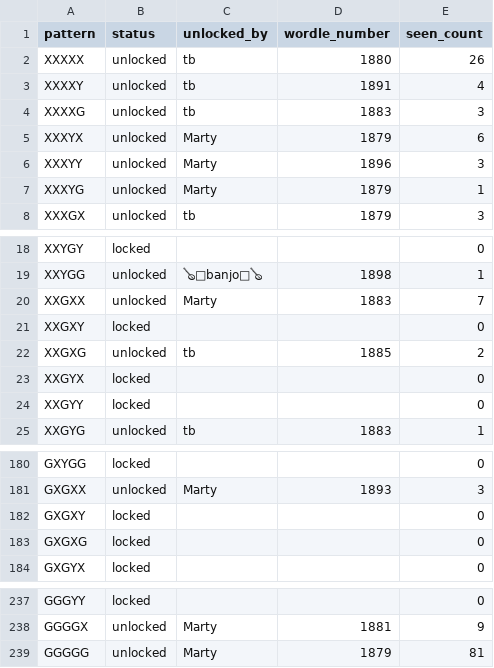
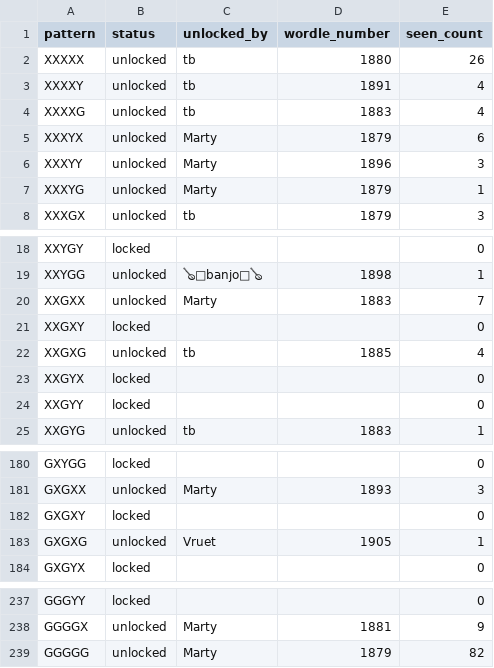
Before and after one commit to katamartini/katamartini.github.io, a CSV file: wurble.csv, drawn as a sheet; only a part is shown, gaps mark what is left out.

```diff
--- a/wurble.csv
+++ b/wurble.csv
@@ -3,3 +3,3 @@ XXXXX,unlocked,tb,1880,26
 XXXXY,unlocked,tb,1891,4
-XXXXG,unlocked,tb,1883,3
+XXXXG,unlocked,tb,1883,4
 XXXYX,unlocked,Marty,1879,6
@@ -21,3 +21,3 @@ XXGXX,unlocked,Marty,1883,7
 XXGXY,locked,,,0
-XXGXG,unlocked,tb,1885,2
+XXGXG,unlocked,tb,1885,4
 XXGYX,locked,,,0
@@ -182,3 +182,3 @@ GXGXX,unlocked,Marty,1893,3
 GXGXY,locked,,,0
-GXGXG,locked,,,0
+GXGXG,unlocked,Vruet,1905,1
 GXGYX,locked,,,0
@@ -238,2 +238,2 @@ GGGYY,locked,,,0
 GGGGX,unlocked,Marty,1881,9
-GGGGG,unlocked,Marty,1879,81
+GGGGG,unlocked,Marty,1879,82
```
Also changed, not shown: 1 other file.
